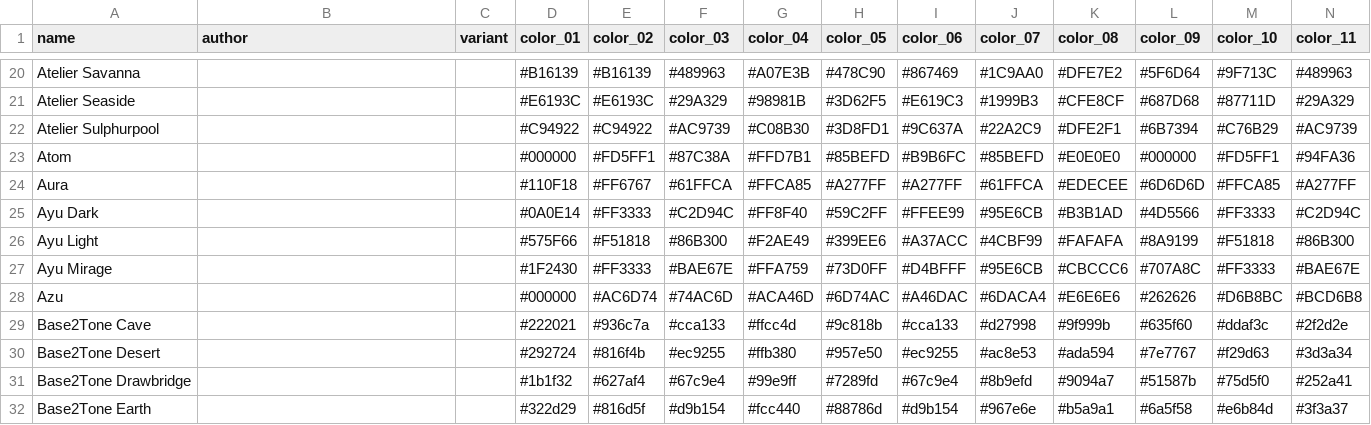
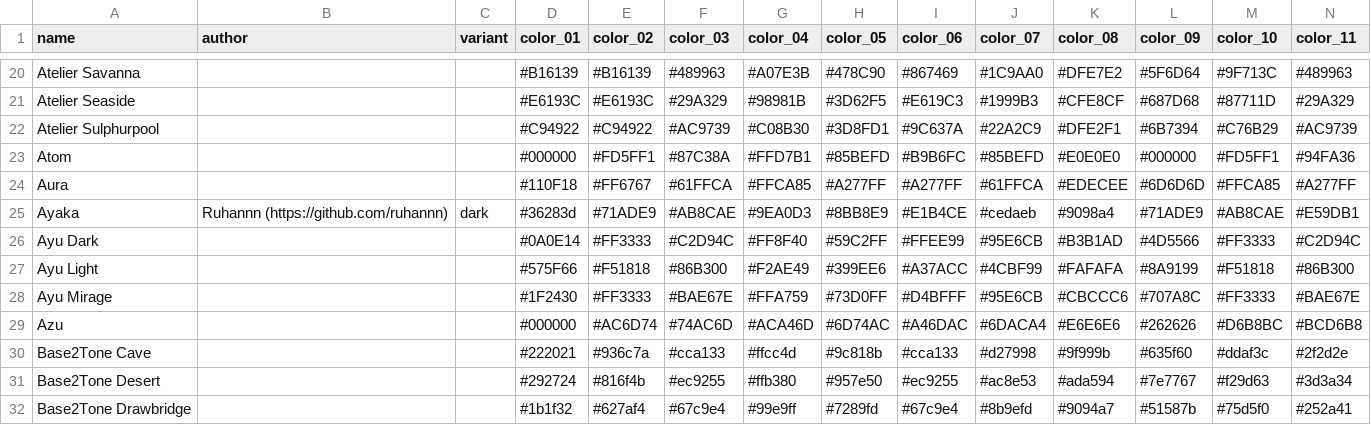
Before and after one commit to Gogh-Co/Gogh, a CSV file: data/themes.csv, drawn as a sheet; only a part is shown, gaps mark what is left out; the shorter side is filled out with more unchanged rows; rows hold the shown columns only; the diff names each change by its address in the sheet, - before the commit and + after, or states it on an @@ line.

```diff
--- a/data/themes.csv
+++ b/data/themes.csv
+row 25: Ayaka | Ruhannn (https://github.com/ruhannn) | dark | #36283d | #71ADE9 | #AB8CAE | #9EA0D3 | #8BB8E9 | #E1B4CE | #cedaeb | #9098a4 | #71ADE9 | #AB8CAE | #E59DB1
```
Also changed, not shown: 8 other files.
